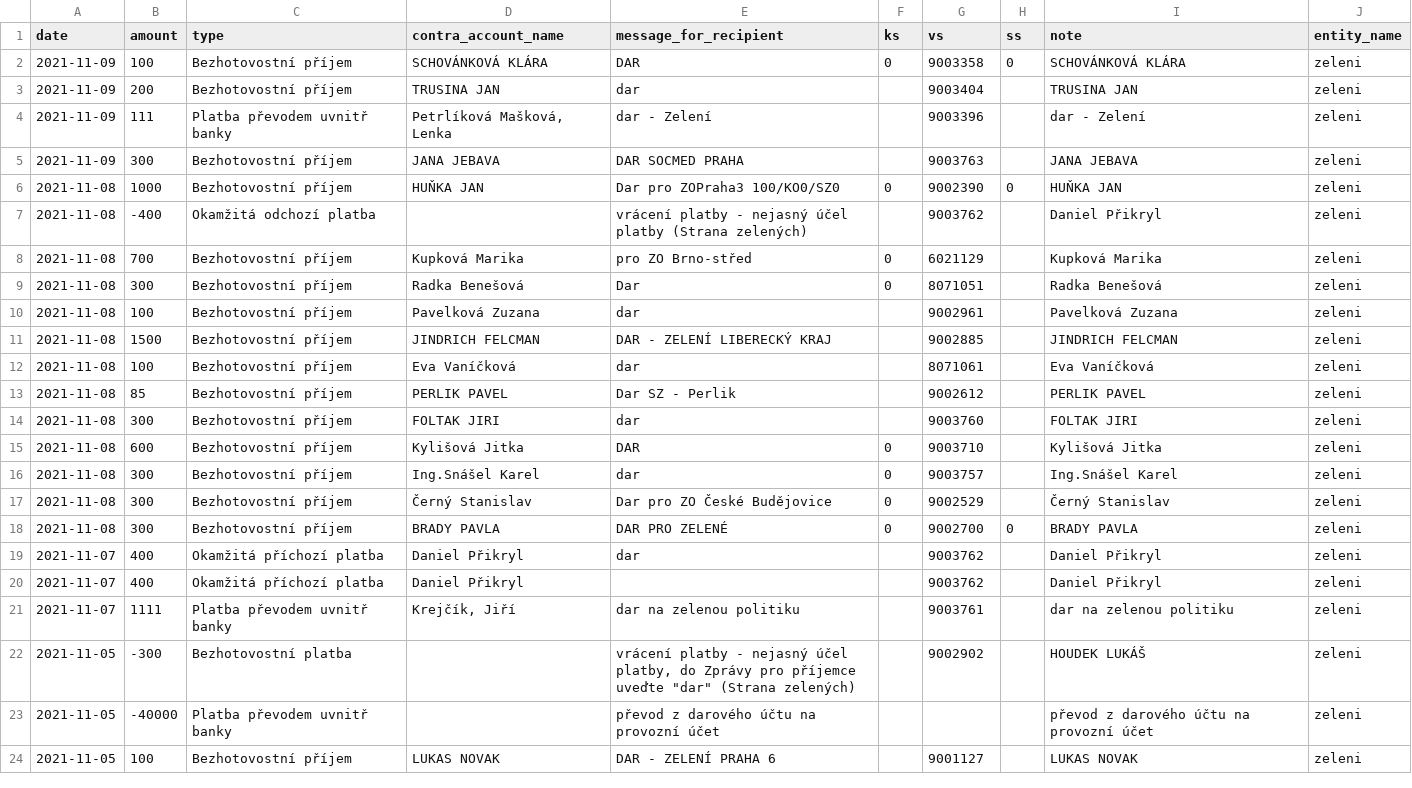
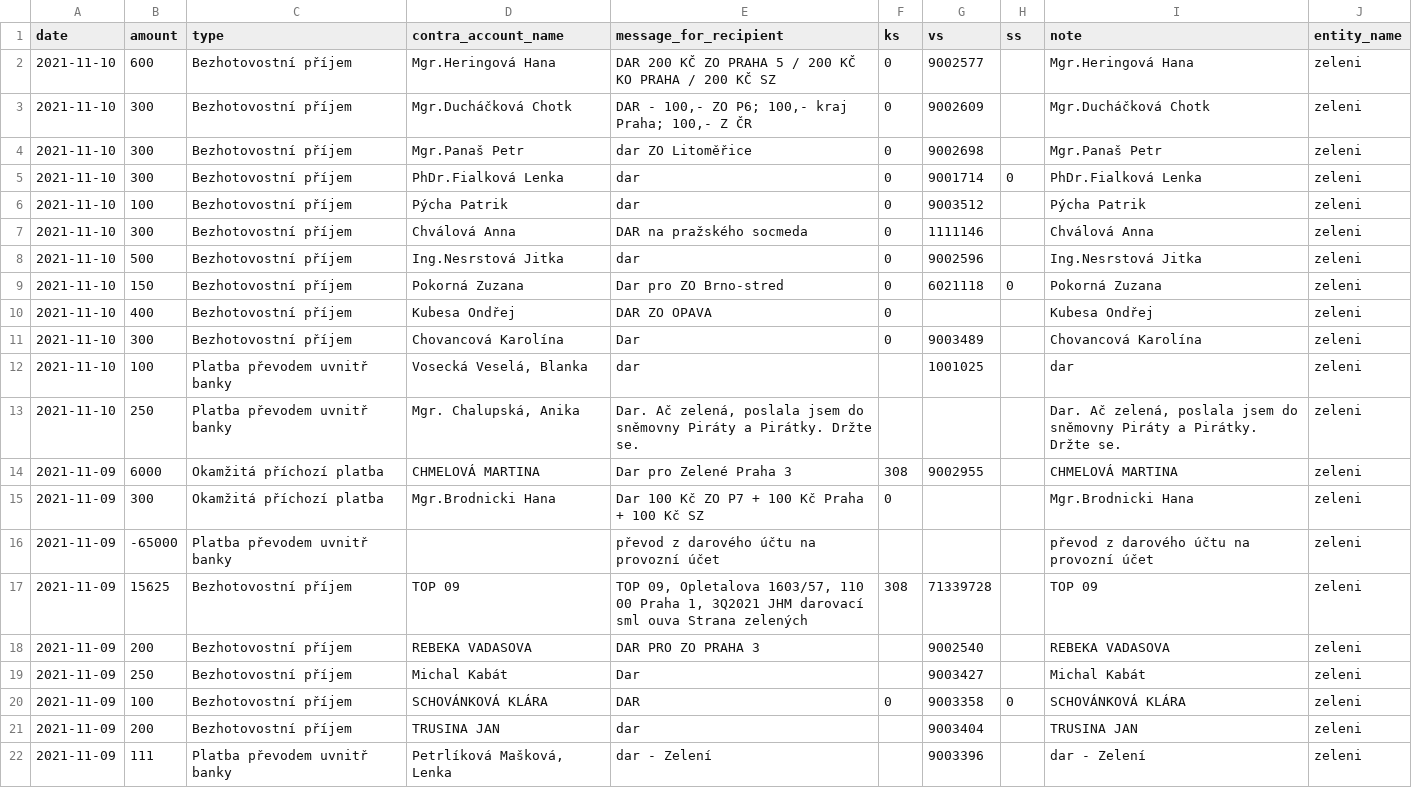
Before and after one commit to opop999/transparent_election_accounts, a CSV file: data/donation_accounts/individual_donation_accounts/zeleni.csv, drawn as a sheet; only a part is shown; the shorter side is filled out with more unchanged rows; the diff names each change by its address in the sheet, - before the commit and + after, or states it on an @@ line.

```diff
--- a/data/donation_accounts/individual_donation_accounts/zeleni.csv
+++ b/data/donation_accounts/individual_donation_accounts/zeleni.csv
+row 2: 2021-11-10 | 600 | Bezhotovostní příjem | Mgr.Heringová Hana | DAR 200 KČ ZO PRAHA 5 / 200 KČ KO PRAHA / 200 KČ SZ | 0 | 9002577 |  | Mgr.Heringová Hana | zeleni
+row 3: 2021-11-10 | 300 | Bezhotovostní příjem | Mgr.Ducháčková Chotk | DAR - 100,- ZO P6; 100,- kraj Praha; 100,- Z ČR | 0 | 9002609 |  | Mgr.Ducháčková Chotk | zeleni
+row 4: 2021-11-10 | 300 | Bezhotovostní příjem | Mgr.Panaš Petr | dar ZO Litoměřice | 0 | 9002698 |  | Mgr.Panaš Petr | zeleni
+row 5: 2021-11-10 | 300 | Bezhotovostní příjem | PhDr.Fialková Lenka | dar | 0 | 9001714 | 0 | PhDr.Fialková Lenka | zeleni
+row 6: 2021-11-10 | 100 | Bezhotovostní příjem | Pýcha Patrik | dar | 0 | 9003512 |  | Pýcha Patrik | zeleni
+row 7: 2021-11-10 | 300 | Bezhotovostní příjem | Chválová Anna | DAR na pražského socmeda | 0 | 1111146 |  | Chválová Anna | zeleni
+row 8: 2021-11-10 | 500 | Bezhotovostní příjem | Ing.Nesrstová Jitka | dar | 0 | 9002596 |  | Ing.Nesrstová Jitka | zeleni
+row 9: 2021-11-10 | 150 | Bezhotovostní příjem | Pokorná Zuzana | Dar pro ZO Brno-stred | 0 | 6021118 | 0 | Pokorná Zuzana | zeleni
+row 10: 2021-11-10 | 400 | Bezhotovostní příjem | Kubesa Ondřej | DAR ZO OPAVA | 0 |  |  | Kubesa Ondřej | zeleni
+row 11: 2021-11-10 | 300 | Bezhotovostní příjem | Chovancová Karolína | Dar | 0 | 9003489 |  | Chovancová Karolína | zeleni
+row 12: 2021-11-10 | 100 | Platba převodem uvnitř banky | Vosecká Veselá, Blanka | dar |  | 1001025 |  | dar | zeleni
+row 13: 2021-11-10 | 250 | Platba převodem uvnitř banky | Mgr. Chalupská, Anika | Dar. Ač zelená, poslala jsem do sněmovny Piráty a Pirátky. Držte se. |  |  |  | Dar. Ač zelená, poslala jsem do sněmovny Piráty a Pirátky. Držte se. | zeleni
+row 14: 2021-11-09 | 6000 | Okamžitá příchozí platba | CHMELOVÁ MARTINA | Dar pro Zelené Praha 3 | 308 | 9002955 |  | CHMELOVÁ MARTINA | zeleni
+row 15: 2021-11-09 | 300 | Okamžitá příchozí platba | Mgr.Brodnicki Hana | Dar 100 Kč ZO P7 + 100 Kč Praha + 100 Kč SZ | 0 |  |  | Mgr.Brodnicki Hana | zeleni
+row 16: 2021-11-09 | -65000 | Platba převodem uvnitř banky |  | převod z darového účtu na provozní účet |  |  |  | převod z darového účtu na provozní účet | zeleni
+row 17: 2021-11-09 | 15625 | Bezhotovostní příjem | TOP 09 | TOP 09, Opletalova 1603/57, 110 00 Praha 1, 3Q2021 JHM darovací sml ouva Strana zelených | 308 | 71339728 |  | TOP 09 | zeleni
+row 18: 2021-11-09 | 200 | Bezhotovostní příjem | REBEKA VADASOVA | DAR PRO ZO PRAHA 3 |  | 9002540 |  | REBEKA VADASOVA | zeleni
+row 19: 2021-11-09 | 250 | Bezhotovostní příjem | Michal Kabát | Dar |  | 9003427 |  | Michal Kabát | zeleni
```
Also changed, not shown: data/donation_accounts/individual_donation_accounts/kdu-csl.csv, data/donation_accounts/individual_donation_accounts/svobodni.csv, 57 other files.
